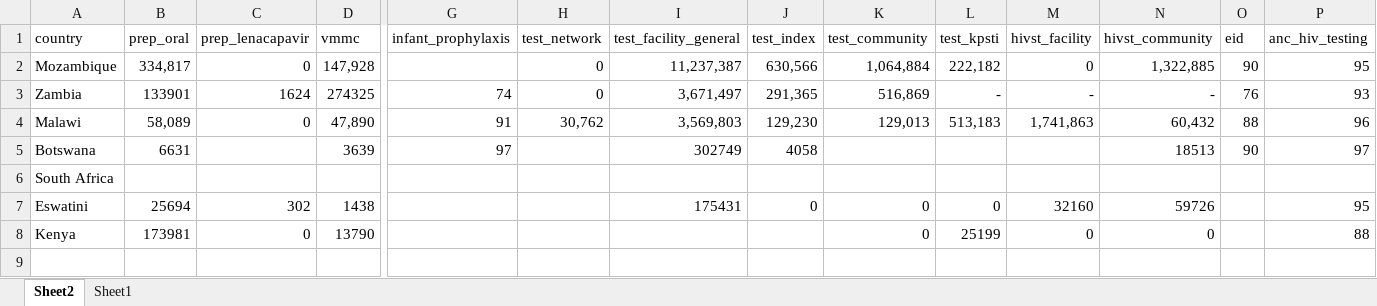
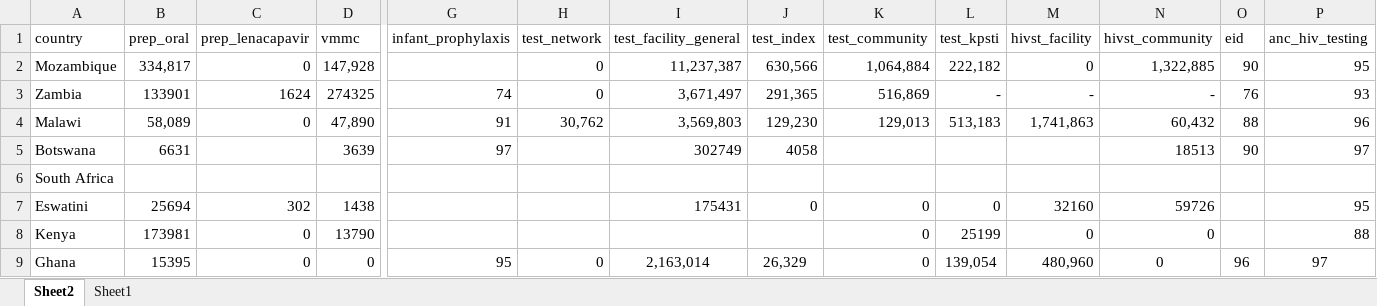
Before and after one commit to adenooy2/HIV_prioritization_tool, an Excel workbook: data/country_baselines/Updated/country_baselines_summarised.xlsx, sheet Sheet2, drawn as a sheet; only a part is shown, gaps mark what is left out; values as stored, in another font and other column widths than the file's, no borders; rows hold the shown columns only; the diff names each change by its address in the sheet, - before the commit and + after, or states it on an @@ line.

```diff
--- a/data/country_baselines/Updated/country_baselines_summarised.xlsx (sheet Sheet2)
+++ b/data/country_baselines/Updated/country_baselines_summarised.xlsx (sheet Sheet2)
+row 9: Ghana | 15395 | 0 | 0 | 95 | 0 | 2,163,014 | 26,329 | 0 | 139,054 | 480,960 | 0 | 96 | 97
```
Also changed, not shown: 9 other files.
